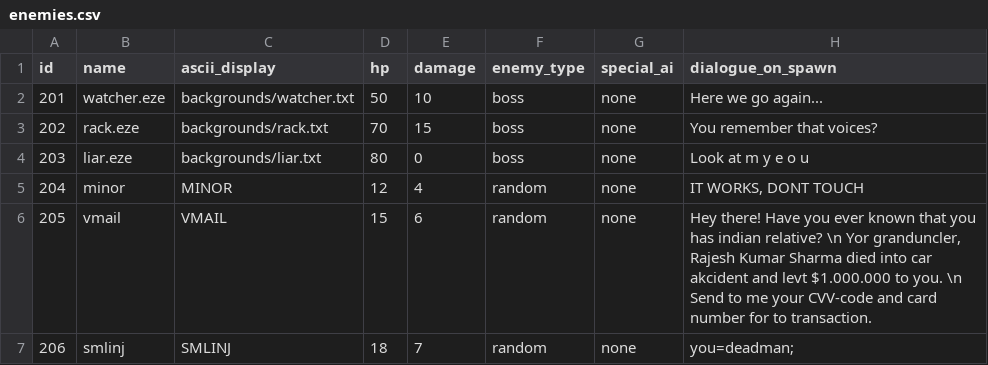
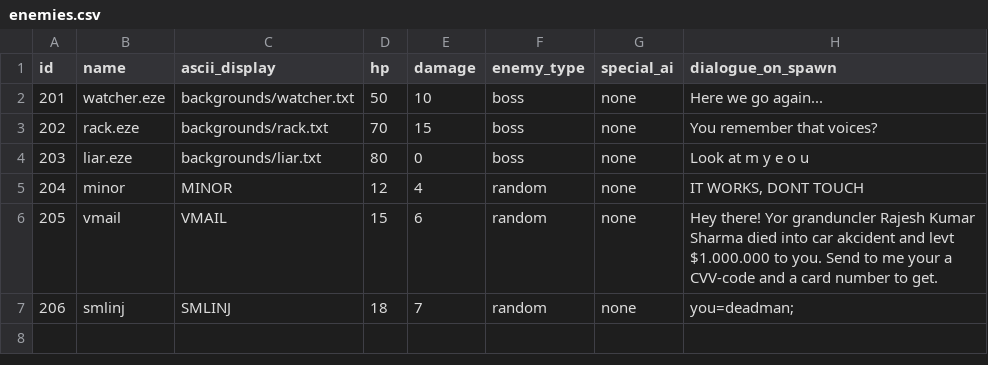
Before and after one commit to p0sd7/KERNEL_PANIC, a CSV file: Code/assets/enemies.csv, drawn as a sheet.

```diff
--- a/Code/assets/enemies.csv
+++ b/Code/assets/enemies.csv
@@ -5,3 +5,3 @@ id;name;ascii_display;hp;damage;enemy_type;special_ai;dialogue_on_spawn
 204;minor;MINOR;12;4;random;none;"IT WORKS, DONT TOUCH"
-205;vmail;VMAIL;15;6;random;none;"Hey there! Have you ever known that you has indian relative? \n Yor granduncler, Rajesh Kumar Sharma died into car akcident and levt $1.000.000 to you. \n Send to me your CVV-code and card number for to transaction."
+205;vmail;VMAIL;15;6;random;none;"Hey there! Yor granduncler Rajesh Kumar Sharma died into car akcident and levt $1.000.000 to you. Send to me your a CVV-code and a card number to get."
 206;smlinj;SMLINJ;18;7;random;none;"you=deadman;"
```
Also changed, not shown: Code/assets/items.csv, Code/assets/map_objects.csv, 14 other files.
